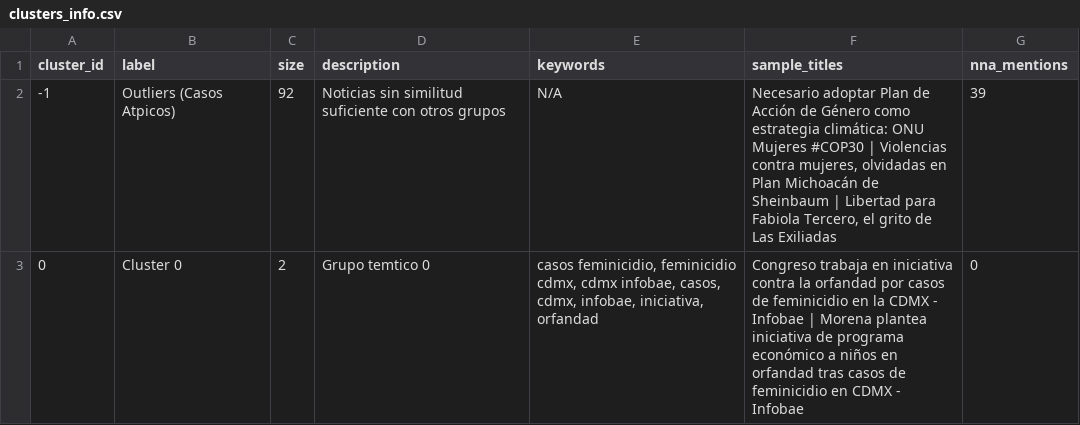
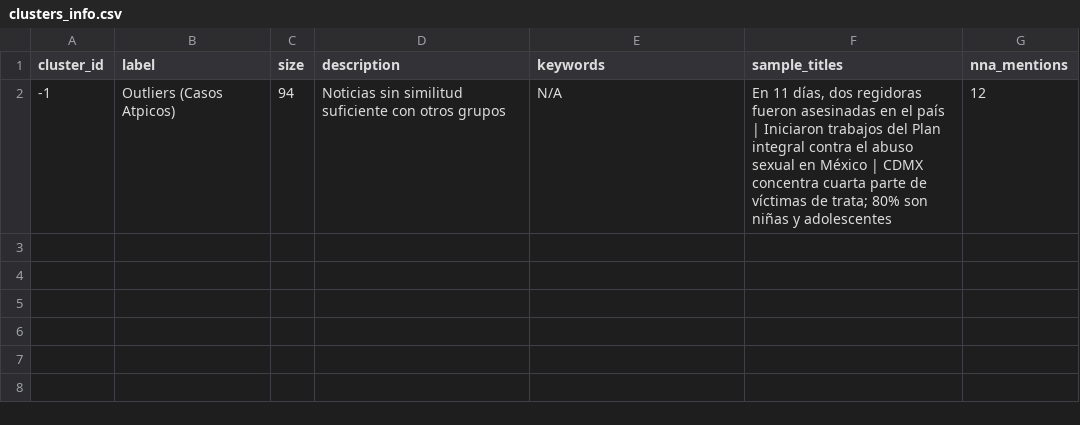
Before and after one commit to hectormrales/TT-Sistema-Inteligente-para-la-Identificaci-n-y-Seguimiento-de-NNA-s, a CSV file: data/clusters_info.csv, drawn as a sheet.

```diff
--- a/data/clusters_info.csv
+++ b/data/clusters_info.csv
@@ -1,3 +1,2 @@
 cluster_id,label,size,description,keywords,sample_titles,nna_mentions
--1,Outliers (Casos Atpicos),92,Noticias sin similitud suficiente con otros grupos,N/A,"Necesario adoptar Plan de Acción de Género como estrategia climática: ONU Mujeres #COP30 | Violencias contra mujeres, olvidadas en Plan Michoacán de Sheinbaum | Libertad para Fabiola Tercero, el grito de Las Exiliadas",39
-0,Cluster 0,2,Grupo temtico 0,"casos feminicidio, feminicidio cdmx, cdmx infobae, casos, cdmx, infobae, iniciativa, orfandad",Congreso trabaja en iniciativa contra la orfandad por casos de feminicidio en la CDMX - Infobae | Morena plantea iniciativa de programa económico a niños en orfandad tras casos de feminicidio en CDMX - Infobae,0
+-1,Outliers (Casos Atpicos),94,Noticias sin similitud suficiente con otros grupos,N/A,"En 11 días, dos regidoras fueron asesinadas en el país | Iniciaron trabajos del Plan integral contra el abuso sexual en México | CDMX concentra cuarta parte de víctimas de trata; 80% son niñas y adolescentes",12
```
Also changed, not shown: data/noticias_analyzed_simplified.csv, data/noticias_raw.csv, 30 other files.
